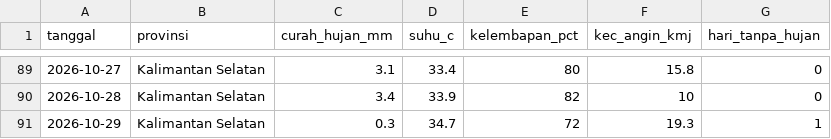
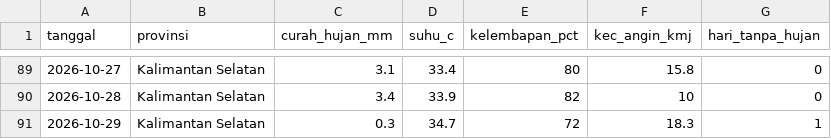
Before and after one commit to pantau-bencana/karhutla-dashboard, a CSV file: data/live/fdrs_pembanding.csv, drawn as a sheet; only a part is shown, gaps mark what is left out; the diff covers the shown part only.

```diff
--- a/data/live/fdrs_pembanding.csv
+++ b/data/live/fdrs_pembanding.csv
@@ -90,2 +90,2 @@ tanggal,provinsi,curah_hujan_mm,suhu_c,kelembapan_pct,kec_angin_kmj,hari_tanpa_h
 2026-10-28,Kalimantan Selatan,3.4,33.9,82,10,0
-2026-10-29,Kalimantan Selatan,0.3,34.7,72,19.3,1
+2026-10-29,Kalimantan Selatan,0.3,34.7,72,18.3,1
```
Also changed, not shown: 5 edited cells elsewhere in this file, data/live/gfwed-kabupaten.csv, data/live/hujan_14_pembanding.csv, 10 other files.
